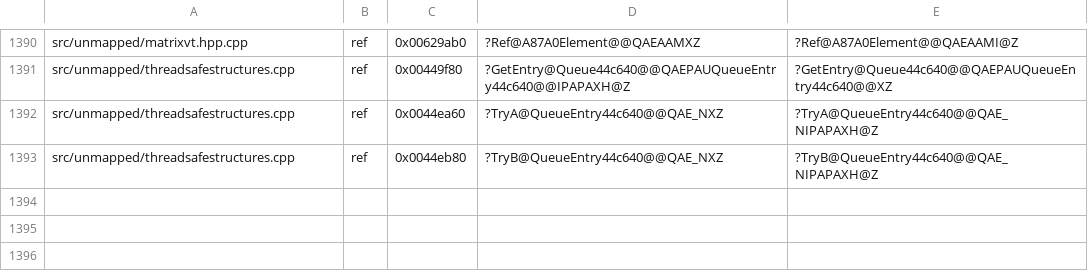
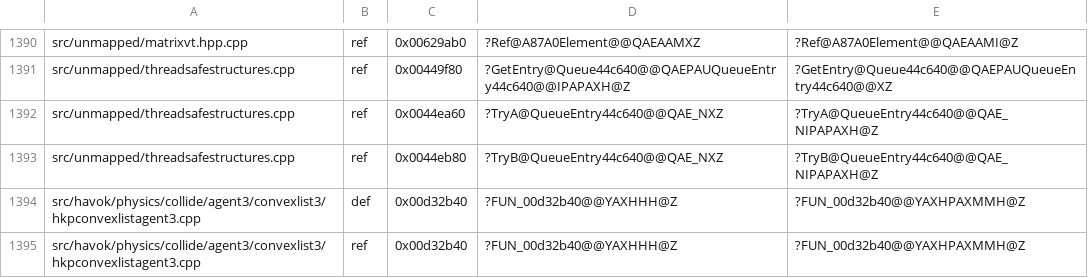
Before and after one commit to toadharvard/nx-agent, a TSV file: ports/fnv-nx/patches/units_renames.tsv, drawn as a sheet; only a part is shown, gaps mark what is left out.

```diff
--- a/ports/fnv-nx/patches/units_renames.tsv
+++ b/ports/fnv-nx/patches/units_renames.tsv
@@ -1393 +1393,3 @@ src/unmapped/threadsafestructures.cpp	ref	0x0044ea60	?TryA@QueueEntry44c640@@QAE
 src/unmapped/threadsafestructures.cpp	ref	0x0044eb80	?TryB@QueueEntry44c640@@QAE_NXZ	?TryB@QueueEntry44c640@@QAE_NIPAPAXH@Z
+src/havok/physics/collide/agent3/convexlist3/hkpconvexlistagent3.cpp	def	0x00d32b40	?FUN_00d32b40@@YAXHHH@Z	?FUN_00d32b40@@YAXHPAXMMH@Z
+src/havok/physics/collide/agent3/convexlist3/hkpconvexlistagent3.cpp	ref	0x00d32b40	?FUN_00d32b40@@YAXHHH@Z	?FUN_00d32b40@@YAXHPAXMMH@Z
```
Also changed, not shown: 2 other files.
